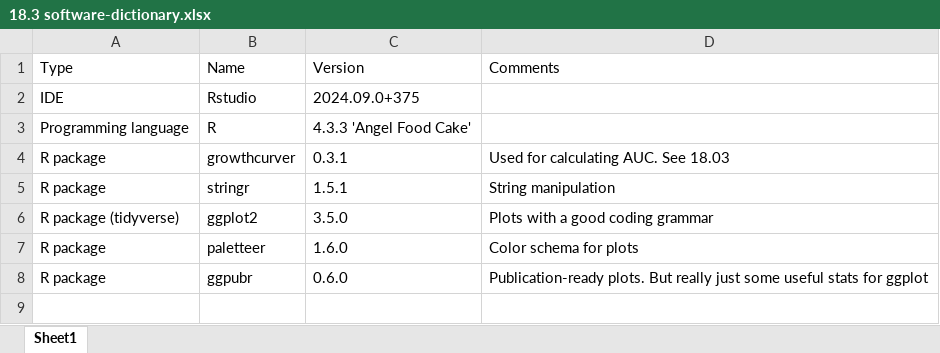
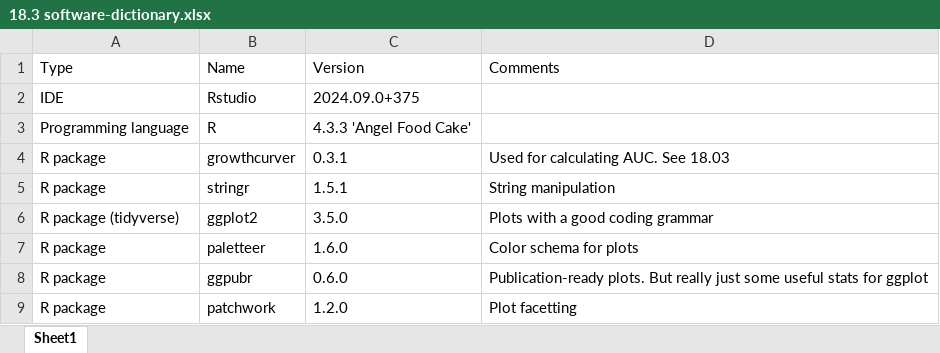
Before and after one commit to marklemzin/marks-masters, an Excel workbook: r-code/18.3 software-dictionary.xlsx, sheet Sheet1, drawn as a sheet; values as stored, in another font and other column widths than the file's, no borders; the diff names each change by its address in the sheet, - before the commit and + after, or states it on an @@ line.

```diff
--- a/r-code/18.3 software-dictionary.xlsx (sheet Sheet1)
+++ b/r-code/18.3 software-dictionary.xlsx (sheet Sheet1)
+row 9: R package | patchwork | 1.2.0 | Plot facetting
```
Also changed, not shown: 12 other files.
